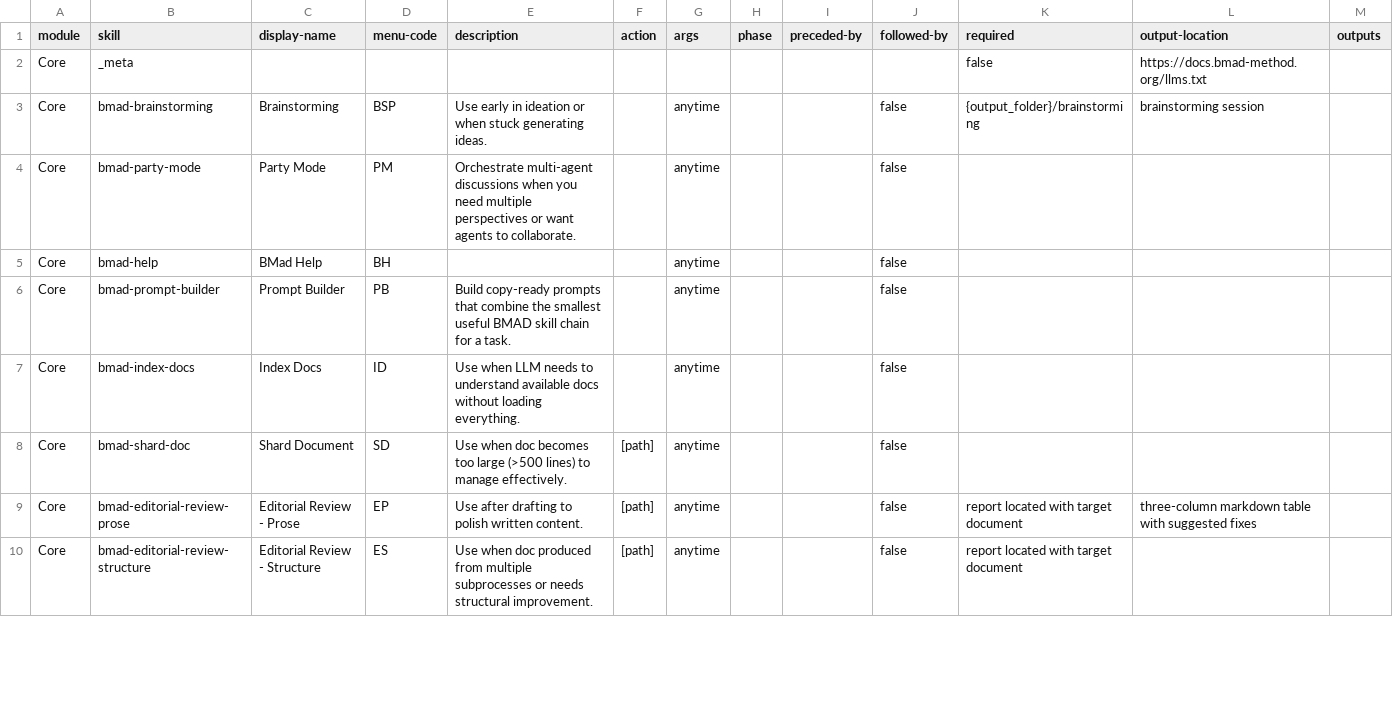
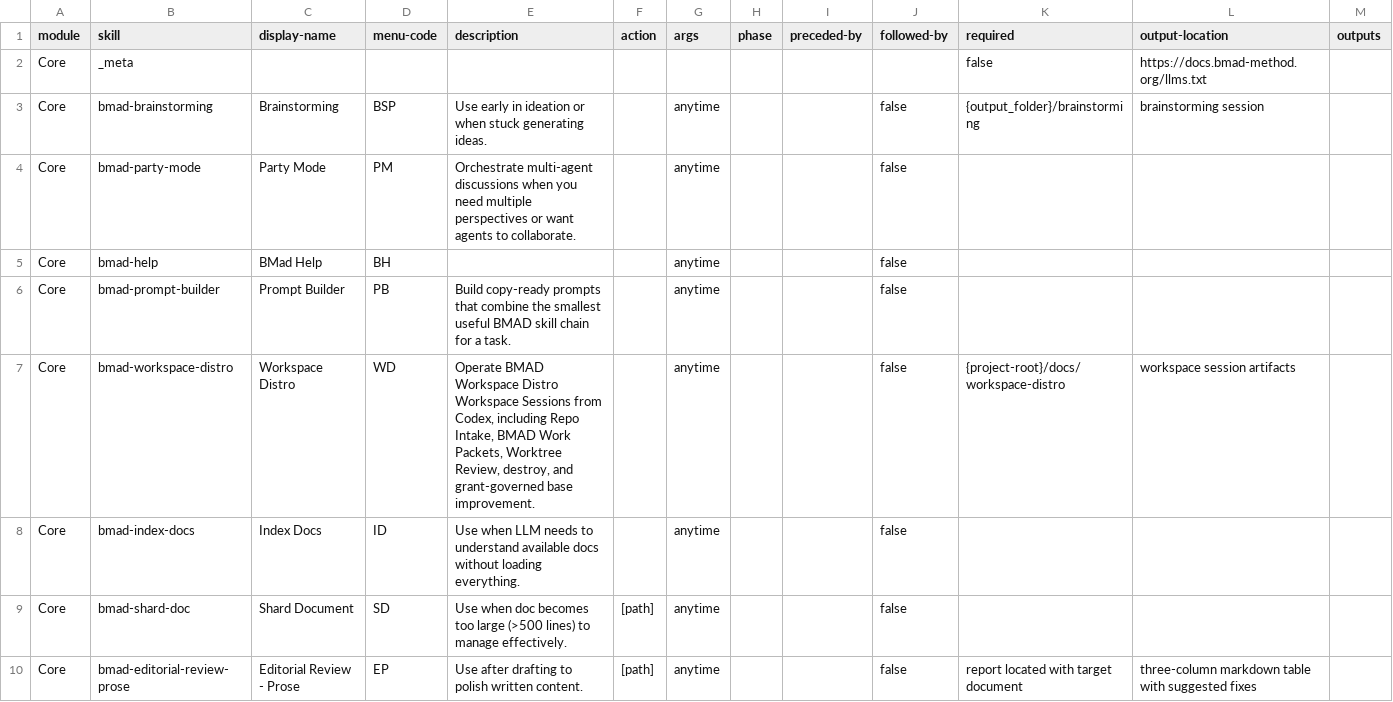
Before and after one commit to edamlmmv/BMAD-METHOD, a CSV file: src/core-skills/module-help.csv, drawn as a sheet; only a part is shown; the shorter side is filled out with more unchanged rows.

Commit message:
feat(workspace-distro): add v2 session packet kit

```diff
--- a/src/core-skills/module-help.csv
+++ b/src/core-skills/module-help.csv
@@ -6,2 +6,3 @@ Core,bmad-help,BMad Help,BH,,,anytime,,,false,,
 Core,bmad-prompt-builder,Prompt Builder,PB,"Build copy-ready prompts that combine the smallest useful BMAD skill chain for a task.",,anytime,,,false,,
+Core,bmad-workspace-distro,Workspace Distro,WD,"Operate BMAD Workspace Distro Workspace Sessions from Codex, including Repo Intake, BMAD Work Packets, Worktree Review, destroy, and grant-governed base improvement.",,anytime,,,false,{project-root}/docs/workspace-distro,workspace session artifacts
 Core,bmad-index-docs,Index Docs,ID,Use when LLM needs to understand available docs without loading everything.,,anytime,,,false,,
```
Also changed, not shown: 17 other files.
